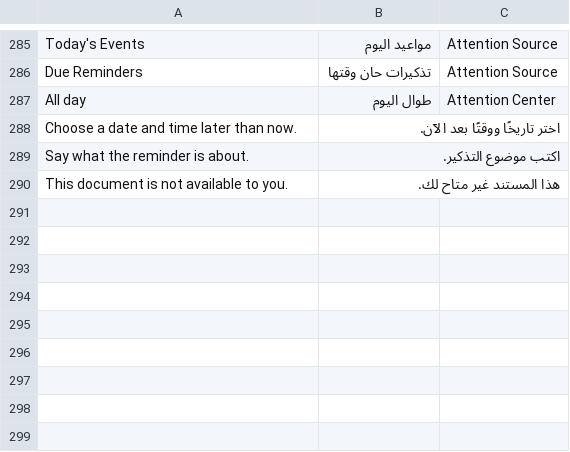
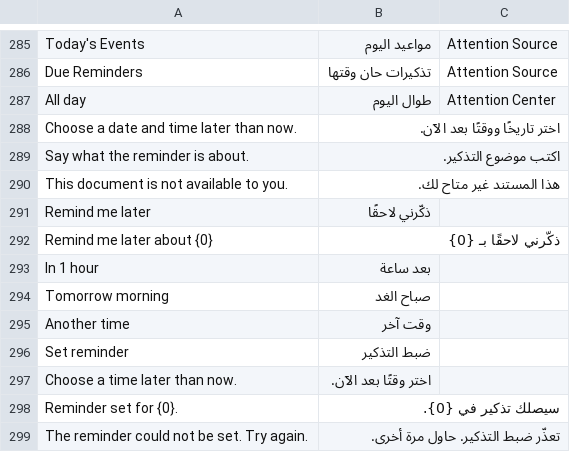
Before and after one commit to alimohsenpro/attention_center, a CSV file: attention_center/translations/ar.csv, drawn as a sheet; only a part is shown, gaps mark what is left out.

```diff
--- a/attention_center/translations/ar.csv
+++ b/attention_center/translations/ar.csv
@@ -290 +290,10 @@
 "This document is not available to you.","هذا المستند غير متاح لك.",""
+"Remind me later","ذكّرني لاحقًا",""
+"Remind me later about {0}","ذكّرني لاحقًا بـ {0}",""
+"In 1 hour","بعد ساعة",""
+"Tomorrow morning","صباح الغد",""
+"Another time","وقت آخر",""
+"Set reminder","ضبط التذكير",""
+"Choose a time later than now.","اختر وقتًا بعد الآن.",""
+"Reminder set for {0}.","سيصلك تذكير في {0}.",""
+"The reminder could not be set. Try again.","تعذّر ضبط التذكير. حاول مرة أخرى.",""
```
Also changed, not shown: 9 other files.
